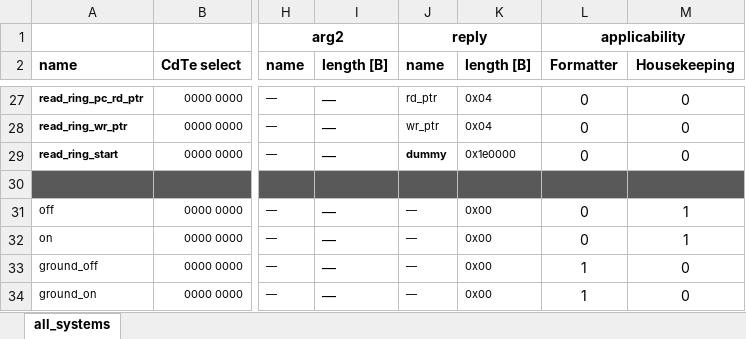
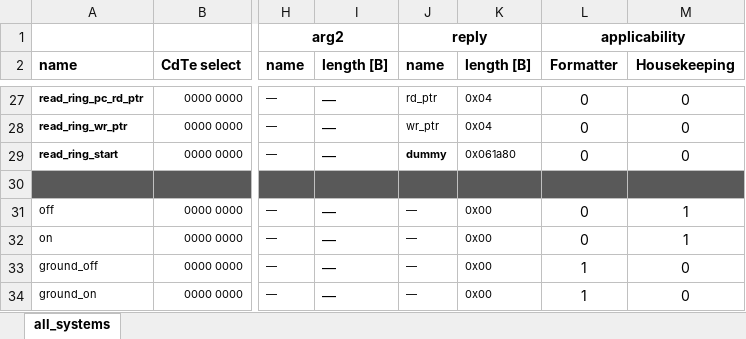
Before and after one commit to foxsi/foxsi4-commands, an Excel workbook: cmos_command_deck.xlsx, sheet all_systems, drawn as a sheet; only a part is shown, gaps mark what is left out; values as stored, in another font and other column widths than the file's, no borders; the diff names each change by its address in the sheet, - before the commit and + after, or states it on an @@ line.

```diff
--- a/cmos_command_deck.xlsx (sheet all_systems)
+++ b/cmos_command_deck.xlsx (sheet all_systems)
-K29 (length [B]): 0x1e0000
+K29 (length [B]): 0x061a80
```
Also changed, not shown: 6 other files.
